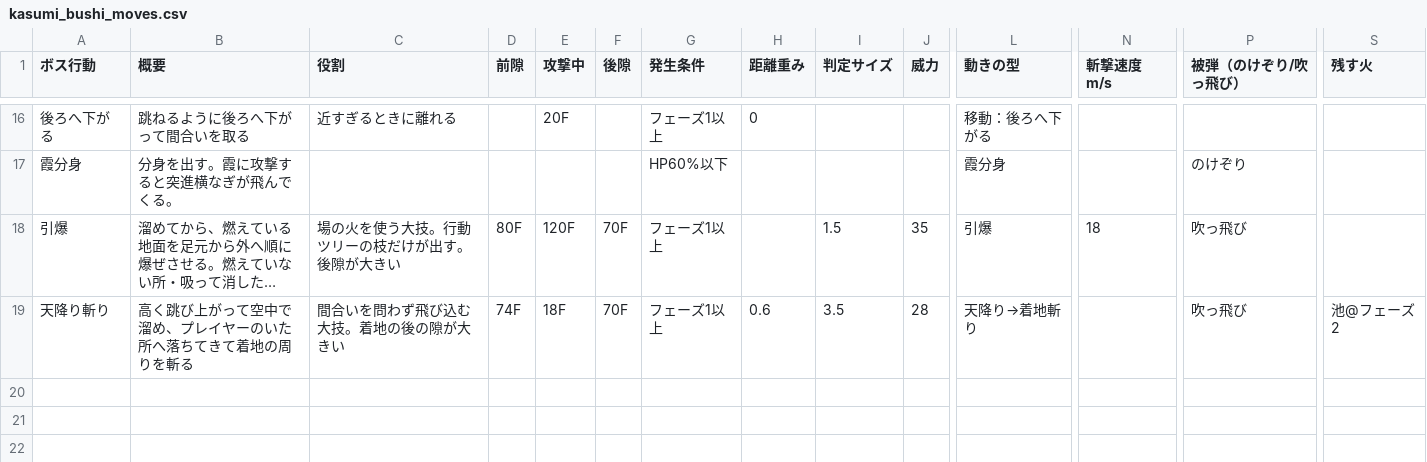
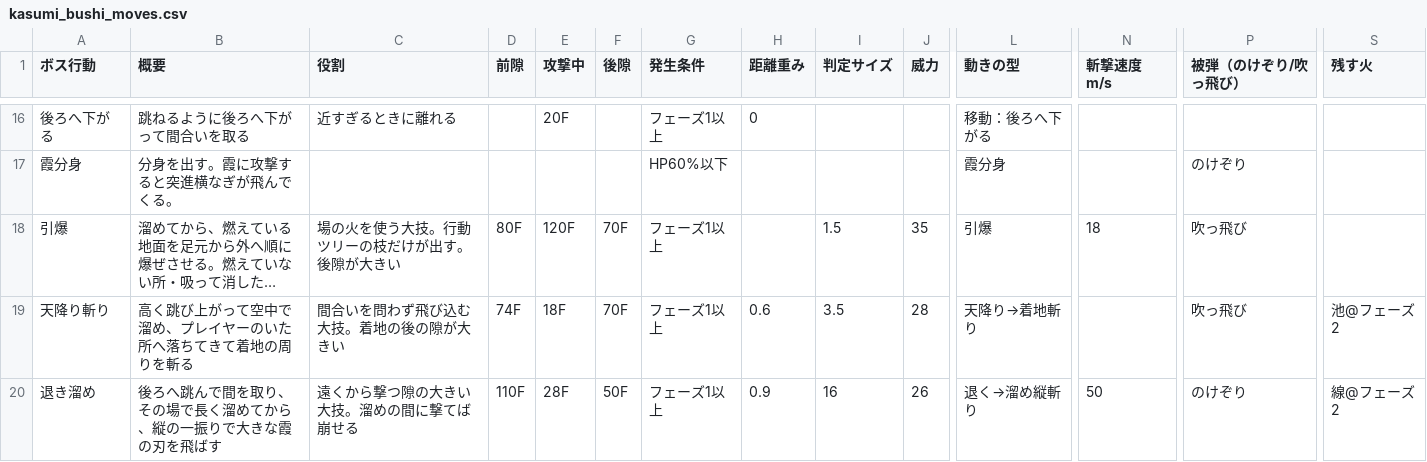
Before and after one commit to hikari39764-cell/TD2_2_Smoke, a CSV file: Data/Boss/kasumi_bushi_moves.csv, drawn as a sheet; only a part is shown, gaps mark what is left out; long unchanged cells end in …; rows hold the shown columns only; the diff names each change by its address in the sheet, - before the commit and + after, or states it on an @@ line.

Commit message:
feat(ボス): 退いて長く溜めてから大きな刃を放つ技「退き溜め」を足し、技の間の待ちを少し長くする
オーナーの指示「ボスにもう少し隙を。後ろへ跳んで、少し長く溜める技」への対応。
- 技の型 retreat と、技の表の行「退き溜め」。後ろへ跳ぶ 20 F（3.5 m。「後ろへ下がる」と同じ動き）→ その場で溜める 90 F
  （揺らぎで 110 F。近づかない）→ 幅 16・速さ 50 m/s・威力 26 の縦の刃を放つ（のけぞり。吸い込みで吸える）→ 後隙 50 F。
- 溜めの間に 3 発当てると崩れて気絶する（後ろへ跳ぶ間の命中は数えない）。
- フェーズ 1 は霞の刃で火を残さず、フェーズ 2 は炎の刃で火の線（幅 1.5 m・20 秒）を残す。遠い時に選ばれやすい（距離重み 0.9）。
- 行動ツリー：「技を選ぶ」に節を足し、中立の待ち（BossWait）を 20〜110 F → 30〜120 F にした。
- 見た目：溜めの間、剣の光が大きくなり、光の粒が剣へ集まる。天降り斬りと同じ見せ方を、規則が書く溜めの進み
  （boss.chargeVisual）で出すようにした（項目名 skyfallGather／Glow／HazeScale → chargeGather／Glow／HazeScale）。

規則の部分は Opus 5.5 の内蔵エージェント、見た目と画像の確認は Fable 5.2。
確かめ（headless）：Library/Handover/round22/t_retreat.py（段階の tick、溜めの間に近づかないこと、3 発で崩れ 2 発では崩れない、
吸える、フェーズごとの刃と火、待ちの最小と最大）、t_retreat_view.py（ゲームカメラの画像。フェーズ 1 と 2）。
行動ツリーの 2 分の対戦で 4 回出て WARN/ERROR 0、1 tick 16.6 ms。ビルド警告 0。

Card: c-f833d3

```diff
--- a/Data/Boss/kasumi_bushi_moves.csv
+++ b/Data/Boss/kasumi_bushi_moves.csv
+row 20: 退き溜め | 後ろへ跳んで間を取り、その場で長く溜めてから、縦の一振りで大きな霞の刃を飛ばす | 遠くから撃つ隙の大きい大技。溜めの間に撃てば崩せる | 110F | 28F | 50F | フェーズ1以上 | 0.9 | 16 | 26 | 退く→溜め縦斬り | 50 | のけぞり | 線@フェーズ2
```
Also changed, not shown: Data/Boss/kasumi_bushi_move_types.csv, 13 other files.
